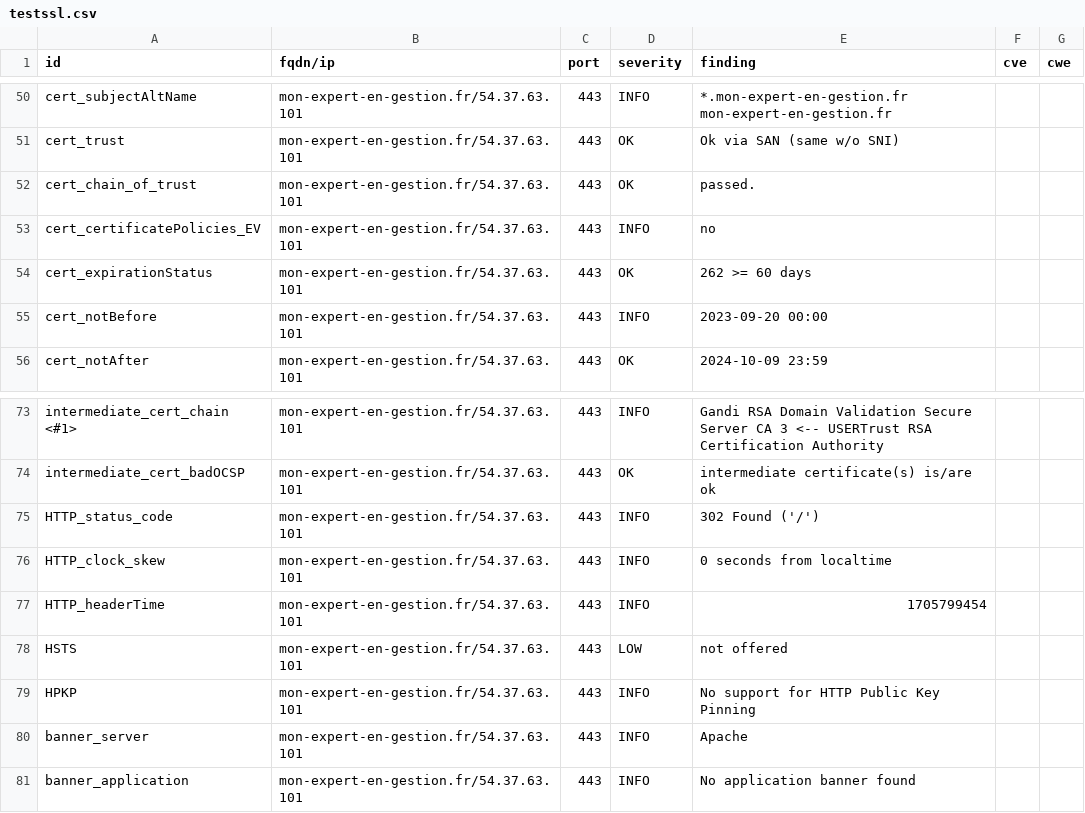
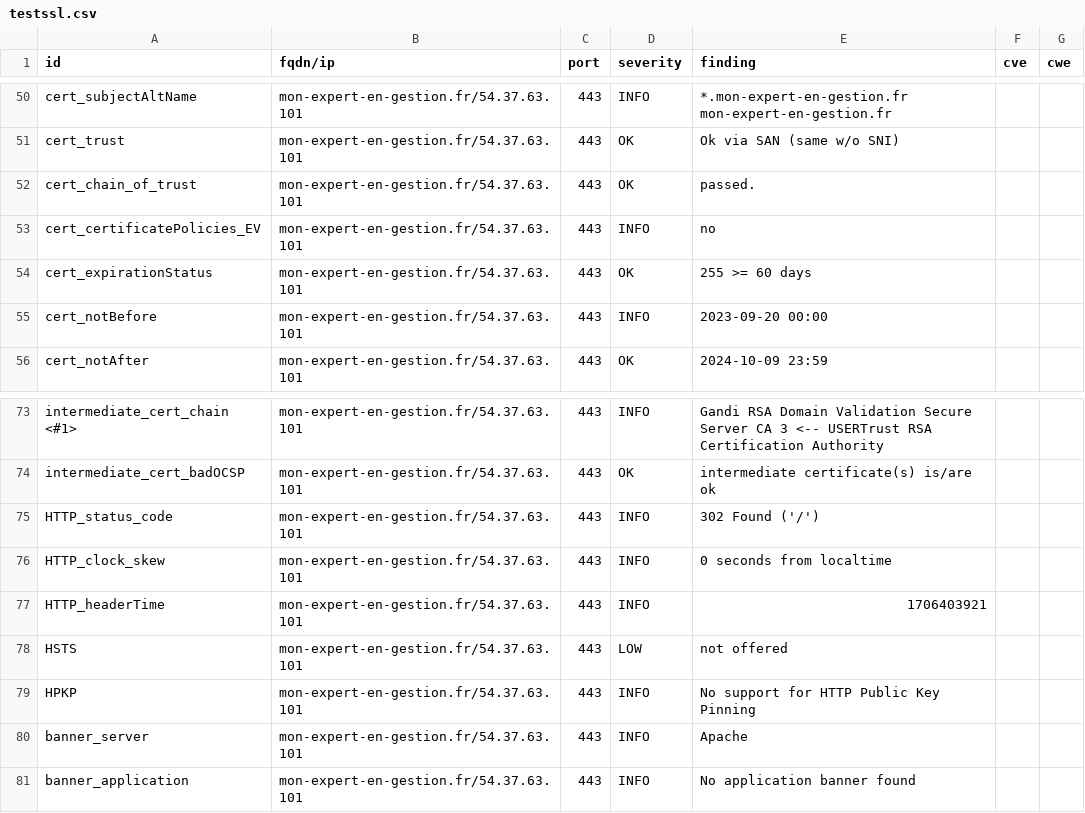
Before and after one commit to arthurzenika/dashlord-rca, a CSV file: results/aHR0cHM6Ly9tb24tZXhwZXJ0LWVuLWdlc3Rpb24uZnI=/testssl.csv, drawn as a sheet; only a part is shown, gaps mark what is left out.

```diff
--- a/results/aHR0cHM6Ly9tb24tZXhwZXJ0LWVuLWdlc3Rpb24uZnI=/testssl.csv
+++ b/results/aHR0cHM6Ly9tb24tZXhwZXJ0LWVuLWdlc3Rpb24uZnI=/testssl.csv
@@ -53,3 +53,3 @@
 "cert_certificatePolicies_EV","mon-expert-en-gestion.fr/54.37.63.101","443","INFO","no","",""
-"cert_expirationStatus","mon-expert-en-gestion.fr/54.37.63.101","443","OK","262 >= 60 days","",""
+"cert_expirationStatus","mon-expert-en-gestion.fr/54.37.63.101","443","OK","255 >= 60 days","",""
 "cert_notBefore","mon-expert-en-gestion.fr/54.37.63.101","443","INFO","2023-09-20 00:00","",""
@@ -76,3 +76,3 @@
 "HTTP_clock_skew","mon-expert-en-gestion.fr/54.37.63.101","443","INFO","0 seconds from localtime","",""
-"HTTP_headerTime","mon-expert-en-gestion.fr/54.37.63.101","443","INFO","1705799454","",""
+"HTTP_headerTime","mon-expert-en-gestion.fr/54.37.63.101","443","INFO","1706403921","",""
 "HSTS","mon-expert-en-gestion.fr/54.37.63.101","443","LOW","not offered","",""
```
Also changed, not shown: 15 other files.
